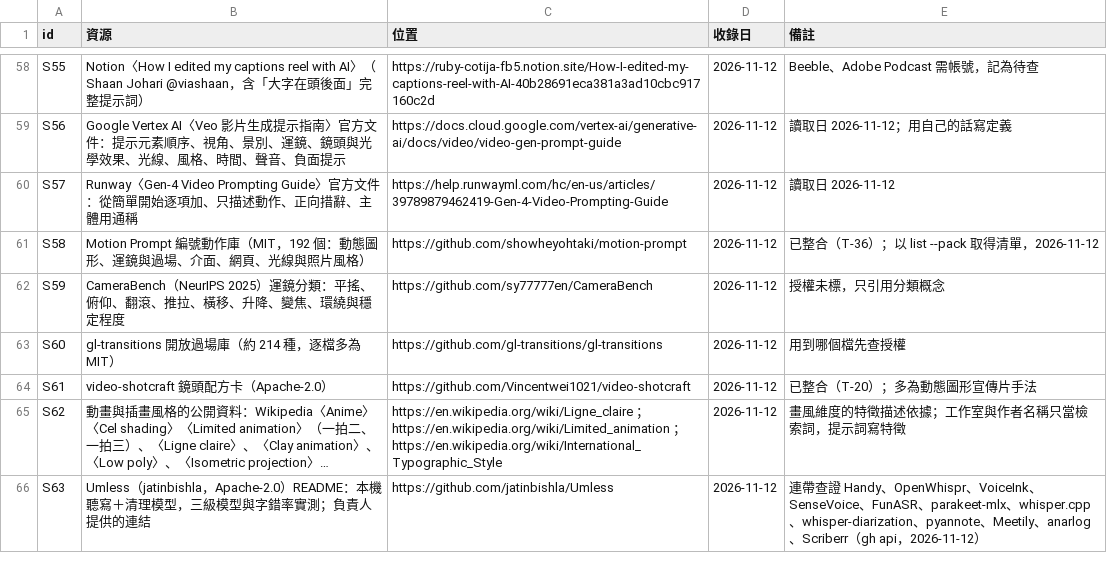
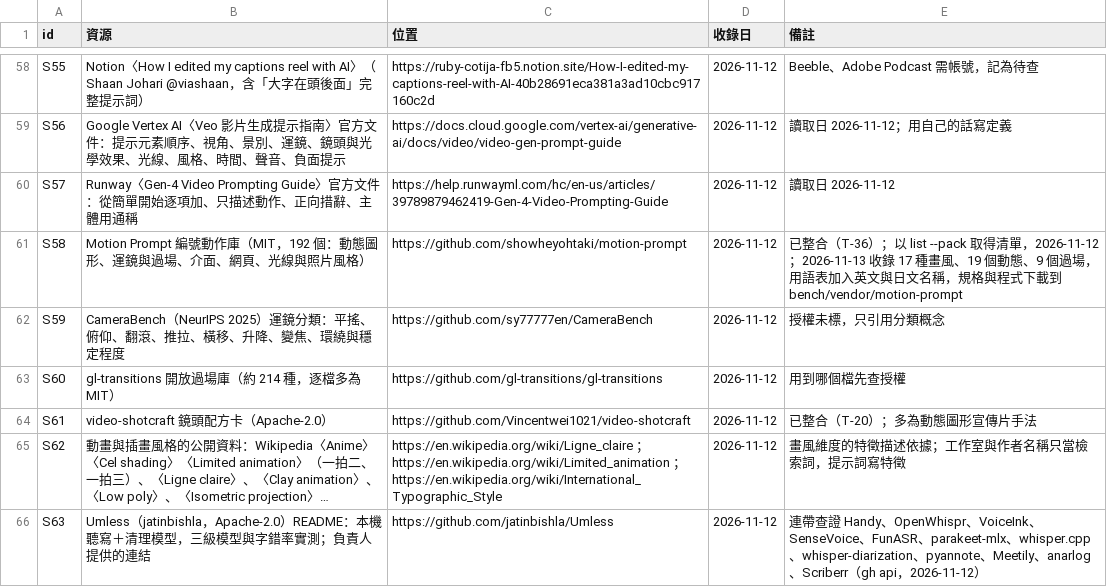
Before and after one commit to mick3412/production-playbook, a CSV file: data/sources.csv, drawn as a sheet; only a part is shown, gaps mark what is left out; long unchanged cells end in ….

```diff
--- a/data/sources.csv
+++ b/data/sources.csv
@@ -60,3 +60,3 @@
 "S57","Runway〈Gen-4 Video Prompting Guide〉官方文件：從簡單開始逐項加、只描述動作、正向措辭、主體用通稱","https://help.runwayml.com/hc/en-us/articles/39789879462419-Gen-4-Video-Prompting-Guide","2026-11-12","讀取日 2026-11-12"
-"S58","Motion Prompt 編號動作庫（MIT，192 個：動態圖形、運鏡與過場、介面、網頁、光線與照片風格）","https://github.com/showheyohtaki/motion-prompt","2026-11-12","已整合（T-36）；以 list --pack 取得清單，2026-11-12"
+"S58","Motion Prompt 編號動作庫（MIT，192 個：動態圖形、運鏡與過場、介面、網頁、光線與照片風格）","https://github.com/showheyohtaki/motion-prompt","2026-11-12","已整合（T-36）；以 list --pack 取得清單，2026-11-12；2026-11-13 收錄 17 種畫風、19 個動態、9 個過場，用語表加入英文與日文名稱，規格與程式下載到 bench/vendor/motion-prompt"
 "S59","CameraBench（NeurIPS 2025）運鏡分類：平搖、俯仰、翻滾、推拉、橫移、升降、變焦、環繞與穩定程度","https://github.com/sy77777en/CameraBench","2026-11-12","授權未標，只引用分類概念"
```
Also changed, not shown: 8 other files.
